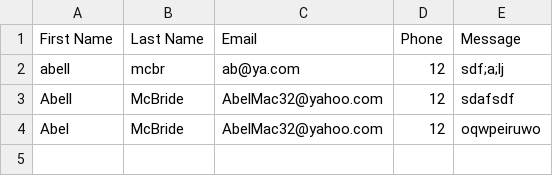
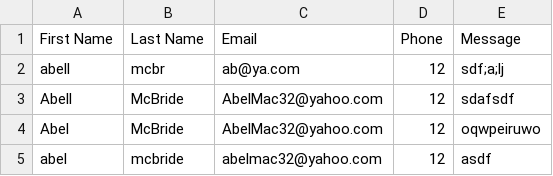
Before and after one commit to abelmac32/PraiseChurch, a CSV file: forms/iwanttosharemystory_files/reports/formoid.csv, drawn as a sheet.

```diff
--- a/forms/iwanttosharemystory_files/reports/formoid.csv
+++ b/forms/iwanttosharemystory_files/reports/formoid.csv
@@ -4 +4,2 @@
 "Abel","McBride","AbelMac32@yahoo.com","12","oqwpeiruwo"
+"abel","mcbride","abelmac32@yahoo.com","12","asdf"
```
Also changed, not shown: forms/ijustacceptedjesus_files2/reports/formoid.csv, forms/ineedprayer_files/reports/formoid.csv, 6 other files.
